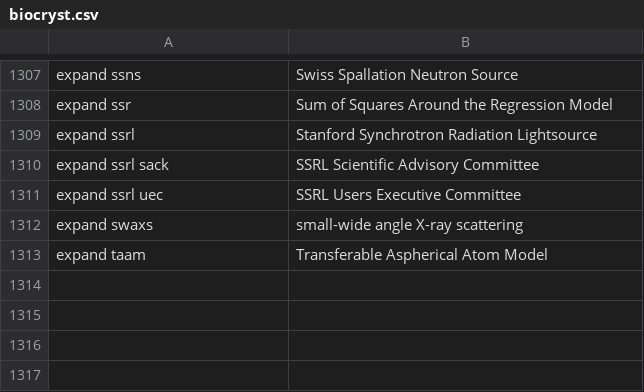
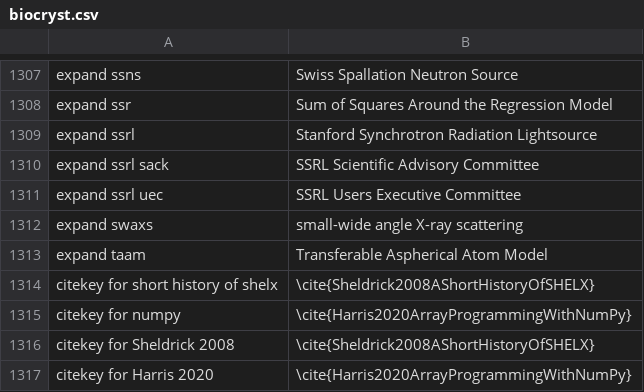
Before and after one commit to MooersLab/biological-crystallography-voice-in, a CSV file: biocryst.csv, drawn as a sheet; only a part is shown, gaps mark what is left out; the diff names each change by its address in the sheet, - before the commit and + after, or states it on an @@ line.

Commit message:
Updated and pushed.

```diff
--- a/biocryst.csv
+++ b/biocryst.csv
+row 1314: citekey for short history of shelx | \cite{Sheldrick2008AShortHistoryOfSHELX}
+row 1315: citekey for numpy | \cite{Harris2020ArrayProgrammingWithNumPy}
+row 1316: citekey for Sheldrick 2008 | \cite{Sheldrick2008AShortHistoryOfSHELX}
+row 1317: citekey for Harris 2020 | \cite{Harris2020ArrayProgrammingWithNumPy}
```
